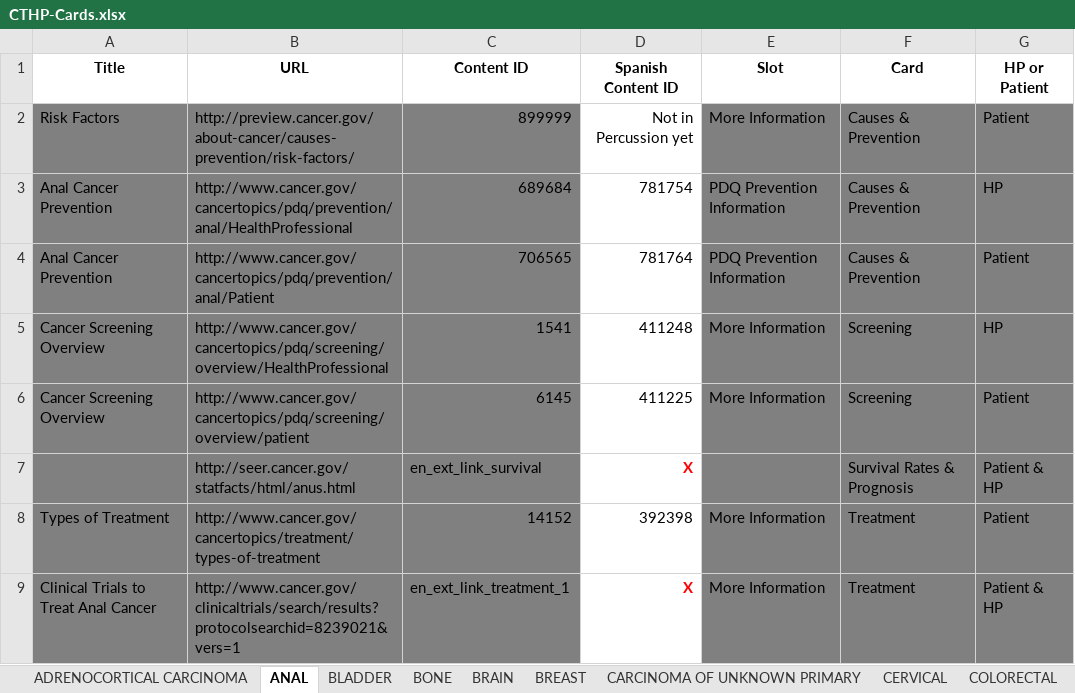
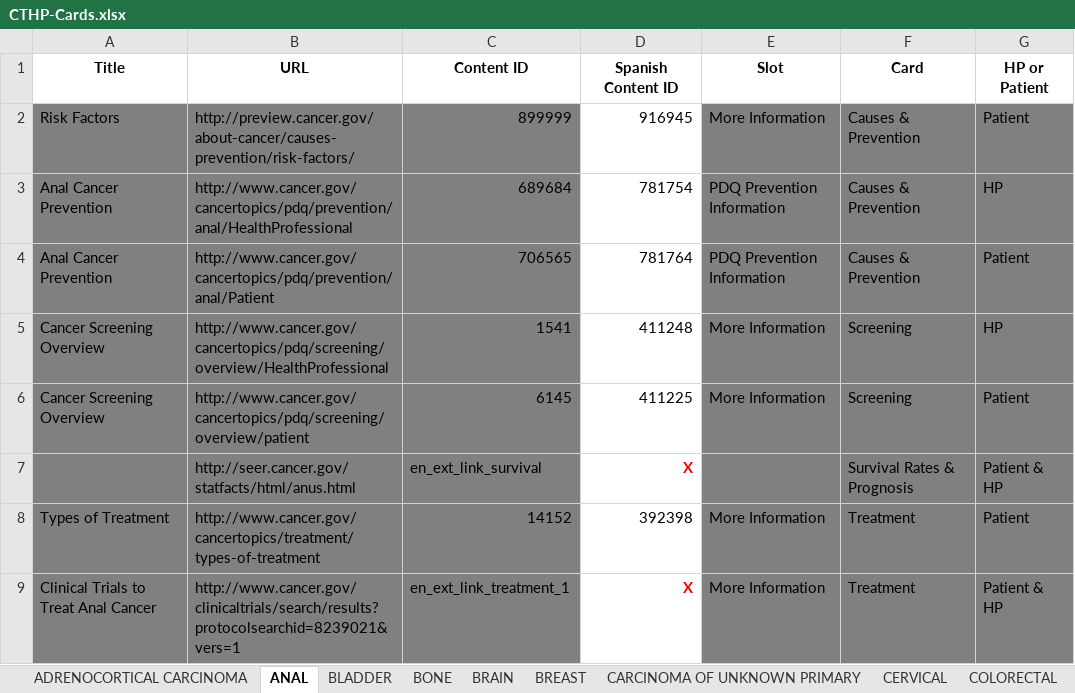
Before and after one commit to NCIOCPL/wcms-daisy, an Excel workbook: Daisy-xls/IA/CTHP-Cards.xlsx, sheet ANAL, drawn as a sheet; only a part is shown; values as stored, in another font and other column widths than the file's, no borders; the diff names each change by its address in the sheet, - before the commit and + after, or states it on an @@ line.

```diff
--- a/Daisy-xls/IA/CTHP-Cards.xlsx (sheet ANAL)
+++ b/Daisy-xls/IA/CTHP-Cards.xlsx (sheet ANAL)
-D2 (Spanish Content ID): Not in Percussion yet
+D2 (Spanish Content ID): 916945
```
Also changed, not shown: sheet ADRENOCORTICAL CARCINOMA, sheet BLADDER, 3 other files.
